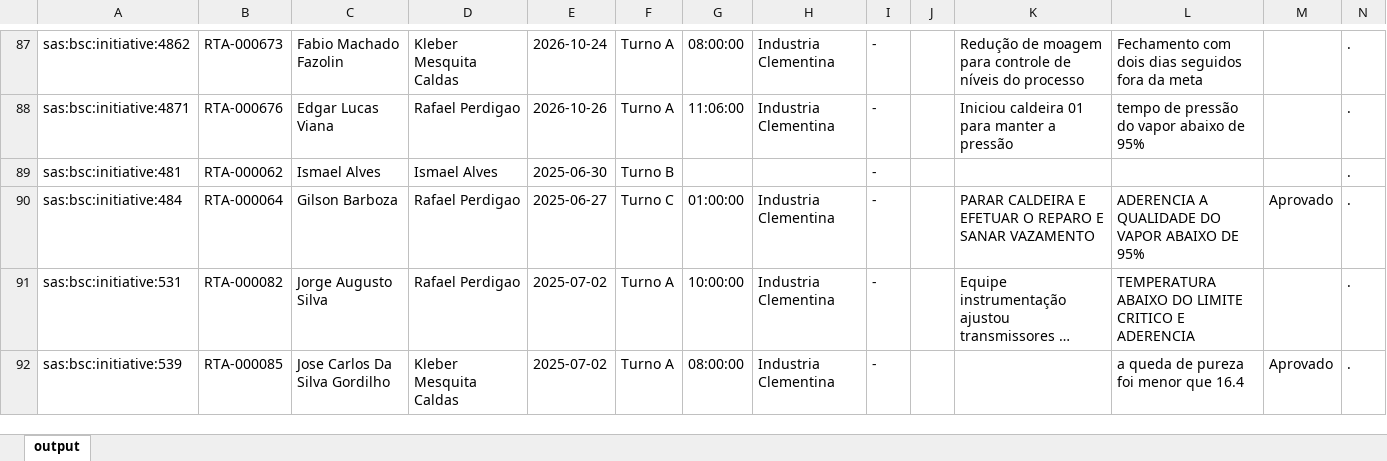
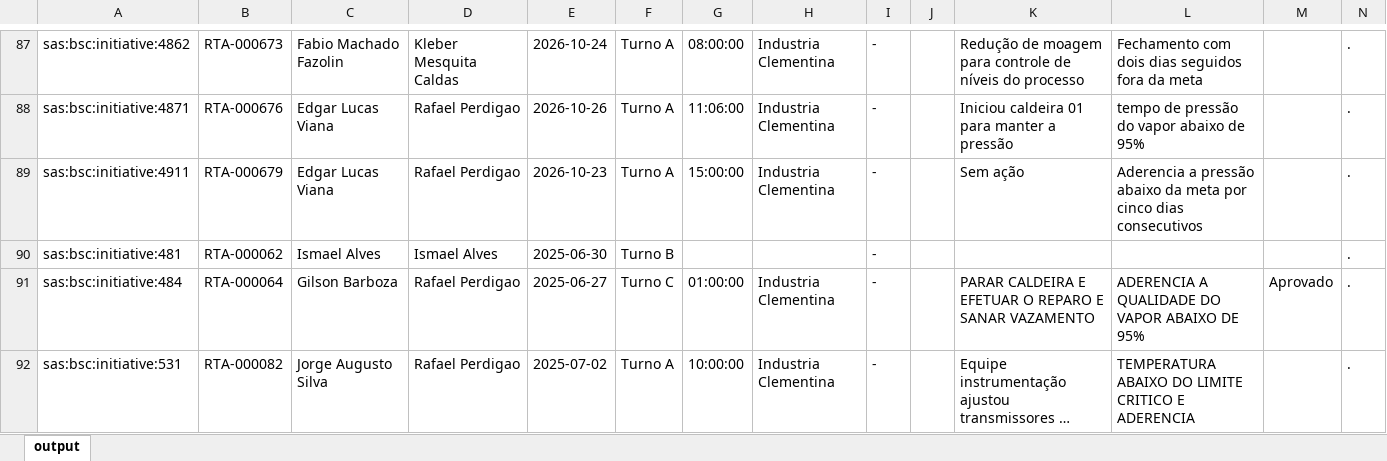
Before and after one commit to raulgribeiro/RTA-Dashboard, an Excel workbook: downloads/RTA_Unidade.xlsx, sheet output, drawn as a sheet; only a part is shown, gaps mark what is left out; the shorter side is filled out with more unchanged rows; long unchanged cells end in …; values as stored, in another font and other column widths than the file's, no borders; the diff names each change by its address in the sheet, - before the commit and + after, or states it on an @@ line.

```diff
--- a/downloads/RTA_Unidade.xlsx (sheet output)
+++ b/downloads/RTA_Unidade.xlsx (sheet output)
+row 89: sas:bsc:initiative:4911 | RTA-000679 | Edgar Lucas Viana | Rafael Perdigao | 2026-10-23 | Turno A | 15:00:00 | Industria Clementina | - |  | Sem ação | Aderencia a pressão abaixo da meta por cinco dias consecutivos |  | .
```
Also changed, not shown: downloads/RTA_Dados.xlsx, 2 other files.
